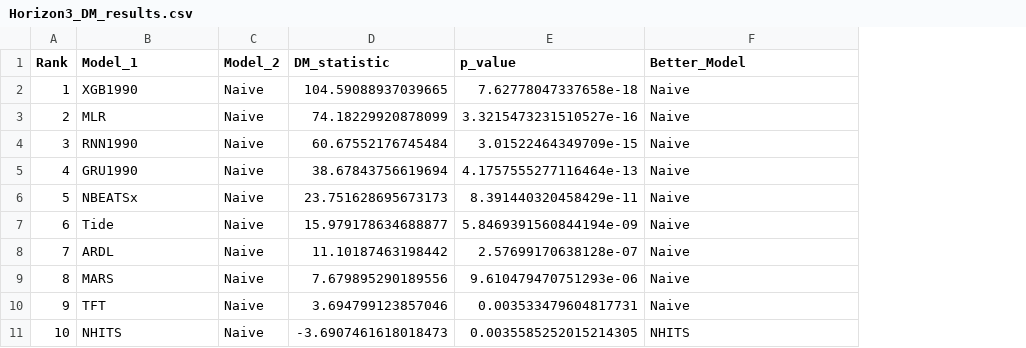
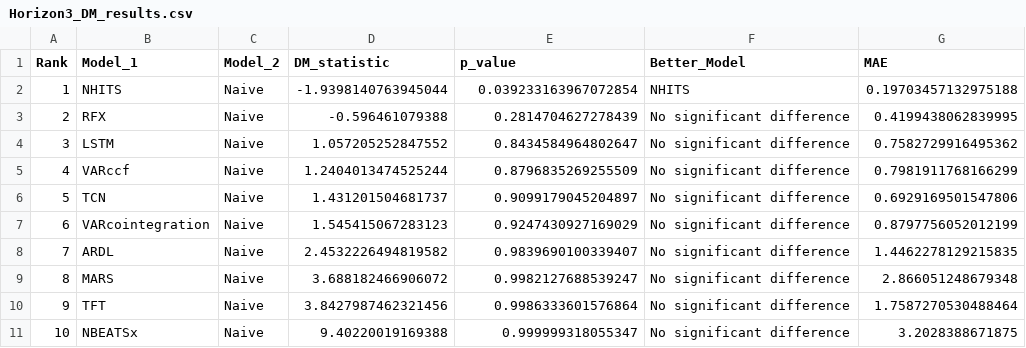
Before and after one commit to sc20geb/COMP5530M-Group-Project-Inflation-Forecasting, a CSV file: Evaluation/dm_test_results/Horizon3_DM_results.csv, drawn as a sheet; only a part is shown; the diff covers the shown part only; the diff names each change by its address in the sheet, - before the commit and + after, or states it on an @@ line.

```diff
--- a/Evaluation/dm_test_results/Horizon3_DM_results.csv
+++ b/Evaluation/dm_test_results/Horizon3_DM_results.csv
+column G (MAE), rows 2-11: 0.19703457132975188 | 0.4199438062839995 | 0.7582729916495362 | 0.7981911768166299 | 0.6929169501547806 | 0.8797756052012199 | 1.4462278129215835 | 2.866051248679348 | 1.7587270530488464 | 3.2028388671875
-B2 (Model_1): XGB1990
+B2 (Model_1): NHITS
-D2 (DM_statistic): 104.59088937039665
+D2 (DM_statistic): -1.9398140763945044
-E2 (p_value): 7.62778047337658e-18
+E2 (p_value): 0.039233163967072854
-F2 (Better_Model): Naive
+F2 (Better_Model): NHITS
-B3 (Model_1): MLR
+B3 (Model_1): RFX
-D3 (DM_statistic): 74.18229920878099
+D3 (DM_statistic): -0.596461079388
-E3 (p_value): 3.3215473231510527e-16
+E3 (p_value): 0.2814704627278439
-F3:F10 (Better_Model): Naive
+F3:F10 (Better_Model): No significant difference
-B4 (Model_1): RNN1990
+B4 (Model_1): LSTM
-D4 (DM_statistic): 60.67552176745484
+D4 (DM_statistic): 1.057205252847552
-E4 (p_value): 3.01522464349709e-15
+E4 (p_value): 0.8434584964802647
-B5 (Model_1): GRU1990
+B5 (Model_1): VARccf
-D5 (DM_statistic): 38.67843756619694
+D5 (DM_statistic): 1.2404013474525244
-E5 (p_value): 4.1757555277116464e-13
+E5 (p_value): 0.8796835269255509
-B6 (Model_1): NBEATSx
+B6 (Model_1): TCN
-D6 (DM_statistic): 23.751628695673173
+D6 (DM_statistic): 1.431201504681737
-E6 (p_value): 8.391440320458429e-11
+E6 (p_value): 0.9099179045204897
-B7 (Model_1): Tide
+B7 (Model_1): VARcointegration
-D7 (DM_statistic): 15.979178634688877
+D7 (DM_statistic): 1.545415067283123
-E7 (p_value): 5.8469391560844194e-09
+E7 (p_value): 0.9247430927169029
-D8 (DM_statistic): 11.10187463198442
+D8 (DM_statistic): 2.4532226494819582
-E8 (p_value): 2.57699170638128e-07
+E8 (p_value): 0.9839690100339407
-D9 (DM_statistic): 7.679895290189556
+D9 (DM_statistic): 3.688182466906072
-E9 (p_value): 9.610479470751293e-06
+E9 (p_value): 0.9982127688539247
-D10 (DM_statistic): 3.694799123857046
+D10 (DM_statistic): 3.8427987462321456
-E10 (p_value): 0.003533479604817731
+E10 (p_value): 0.9986333601576864
-B11 (Model_1): NHITS
+B11 (Model_1): NBEATSx
-D11 (DM_statistic): -3.6907461618018473
+D11 (DM_statistic): 9.40220019169388
-E11 (p_value): 0.0035585252015214305
+E11 (p_value): 0.999999318055347
-F11 (Better_Model): NHITS
+F11 (Better_Model): No significant difference
```
Also changed, not shown: 16 edited cells elsewhere in this file, Evaluation/dm_test_results/Horizon12_DM_results.csv, Evaluation/dm_test_results/Horizon1_DM_results.csv, 14 other files.
